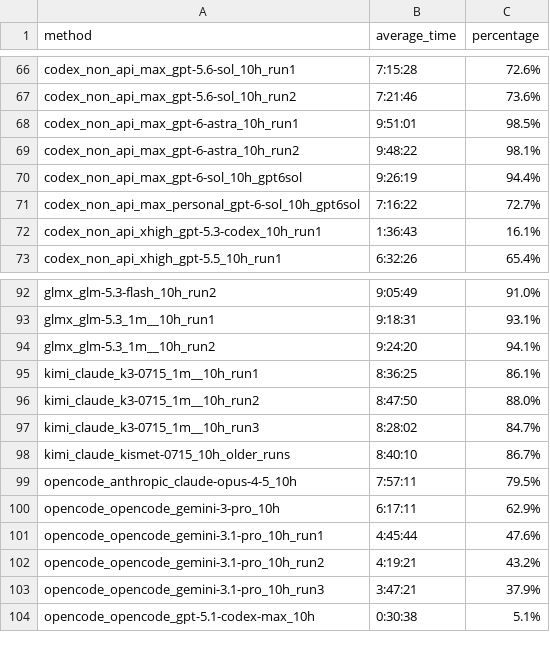
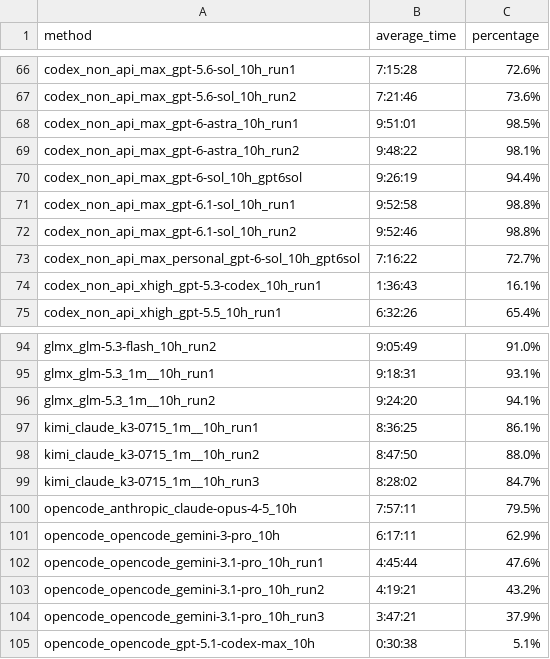
Before and after one commit to aisa-group/posttrainbench-website, a CSV file: data/v1.2/aggregated_time_overview.csv, drawn as a sheet; only a part is shown, gaps mark what is left out; removed rows and columns are numbered as before the commit, all else as after; the diff names each change by its address in the sheet, - before the commit and + after, or states it on an @@ line.

```diff
--- a/data/v1.2/aggregated_time_overview.csv
+++ b/data/v1.2/aggregated_time_overview.csv
+row 71: codex_non_api_max_gpt-6.1-sol_10h_run1 | 9:52:58 | 98.8%
+row 72: codex_non_api_max_gpt-6.1-sol_10h_run2 | 9:52:46 | 98.8%
-row 98: kimi_claude_kismet-0715_10h_older_runs | 8:40:10 | 86.7%
```
Also changed, not shown: data/v1.2/single_metrics_aggregated.csv, data/v1.2/time_aggregated.csv, 8 other files.
